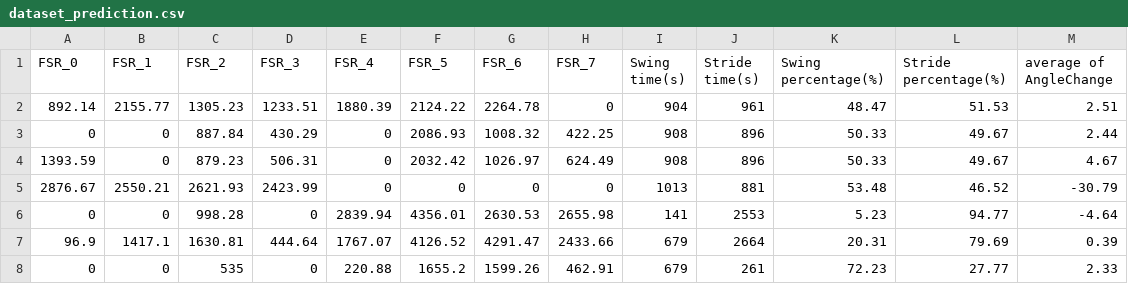
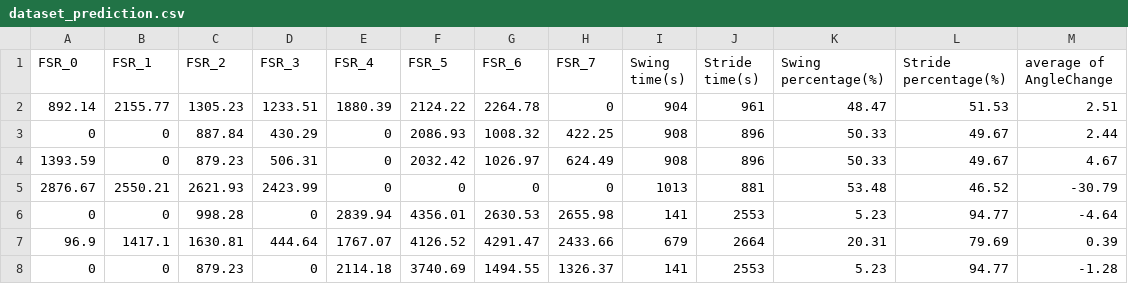
Before and after one commit to yundang0512/Smart-Insole, a CSV file: dataset_prediction.csv, drawn as a sheet.

Commit message:
Update dataset_prediction.csv

```diff
--- a/dataset_prediction.csv
+++ b/dataset_prediction.csv
@@ -7,2 +7,2 @@
 96.9,1417.1,1630.81,444.64,1767.07,4126.52,4291.47,2433.66,679,2664,20.31,79.69,0.39
-0,0,535,0,220.88,1655.2,1599.26,462.91,679,261,72.23,27.77,2.33
+0,0,879.23,0,2114.18,3740.69,1494.55,1326.37,141,2553,5.23,94.77,-1.28
```
